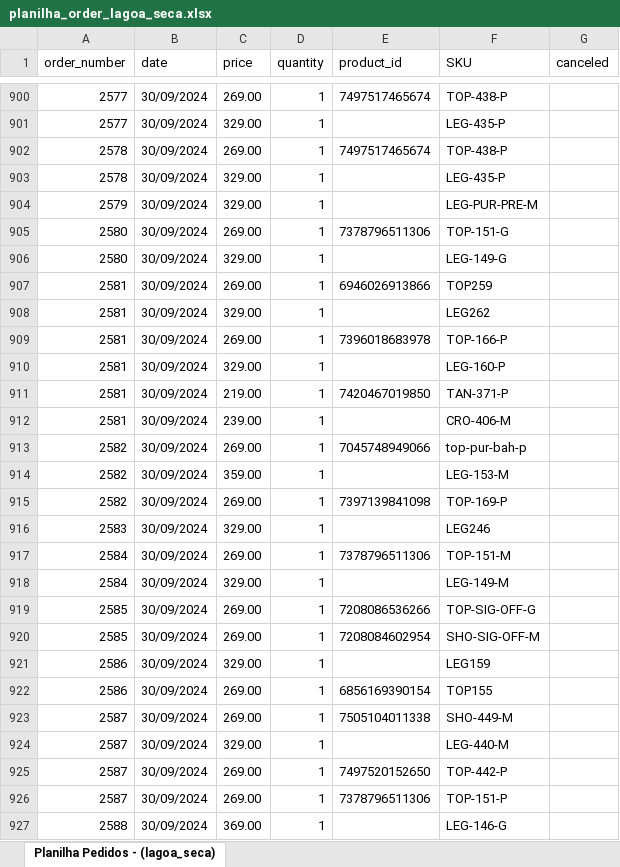
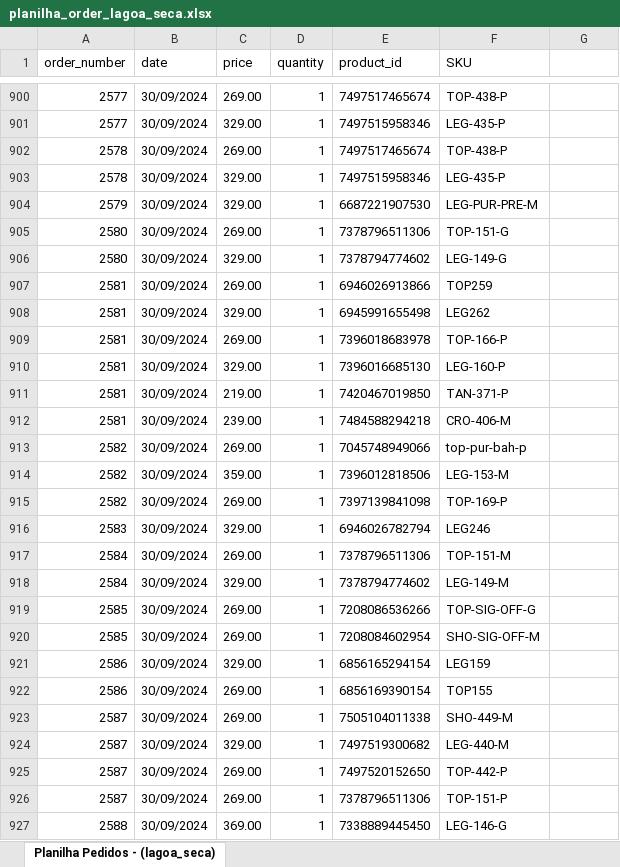
Before and after one commit to mewthu2/chase_orders, an Excel workbook: app/assets/planilhas/order/lagoa_seca/planilha_order_lagoa_seca.xlsx, sheet Planilha Pedidos - (lagoa_seca), drawn as a sheet; only a part is shown, gaps mark what is left out; values as stored, in another font and other column widths than the file's, no borders; the diff covers the shown part only; the diff names each change by its address in the sheet, - before the commit and + after, or states it on an @@ line.

```diff
--- a/app/assets/planilhas/order/lagoa_seca/planilha_order_lagoa_seca.xlsx (sheet Planilha Pedidos - (lagoa_seca))
+++ b/app/assets/planilhas/order/lagoa_seca/planilha_order_lagoa_seca.xlsx (sheet Planilha Pedidos - (lagoa_seca))
-G1: canceled
+G1: (empty)
-E901 (product_id): (empty)
+E901 (product_id): 7497515958346
-E903 (product_id): (empty)
+E903 (product_id): 7497515958346
-E904 (product_id): (empty)
+E904 (product_id): 6687221907530
-E906 (product_id): (empty)
+E906 (product_id): 7378794774602
-E908 (product_id): (empty)
+E908 (product_id): 6945991655498
-E910 (product_id): (empty)
+E910 (product_id): 7396016685130
-E912 (product_id): (empty)
+E912 (product_id): 7484588294218
-E914 (product_id): (empty)
+E914 (product_id): 7396012818506
-E916 (product_id): (empty)
+E916 (product_id): 6946026782794
-E918 (product_id): (empty)
+E918 (product_id): 7378794774602
-E921 (product_id): (empty)
+E921 (product_id): 6856165294154
-E924 (product_id): (empty)
+E924 (product_id): 7497519300682
-E927 (product_id): (empty)
+E927 (product_id): 7338889445450
```
Also changed, not shown: 1063 edited cells elsewhere in this sheet, app/assets/planilhas/order/bh_shopping/planilha_order_bh_shopping.xlsx, app/assets/planilhas/product/bh_shopping/planilha_product_bh_shopping.xlsx, 7 other files.
